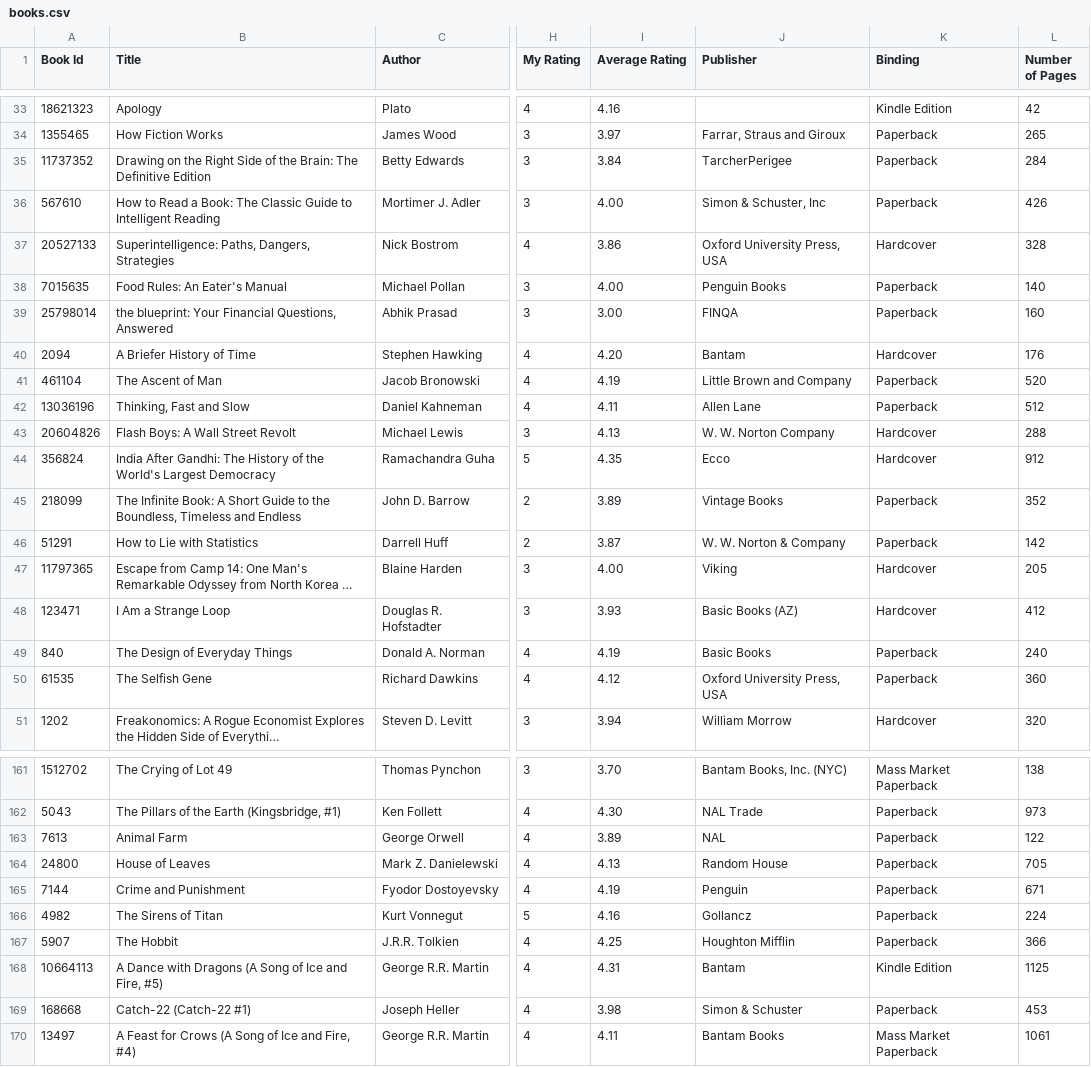
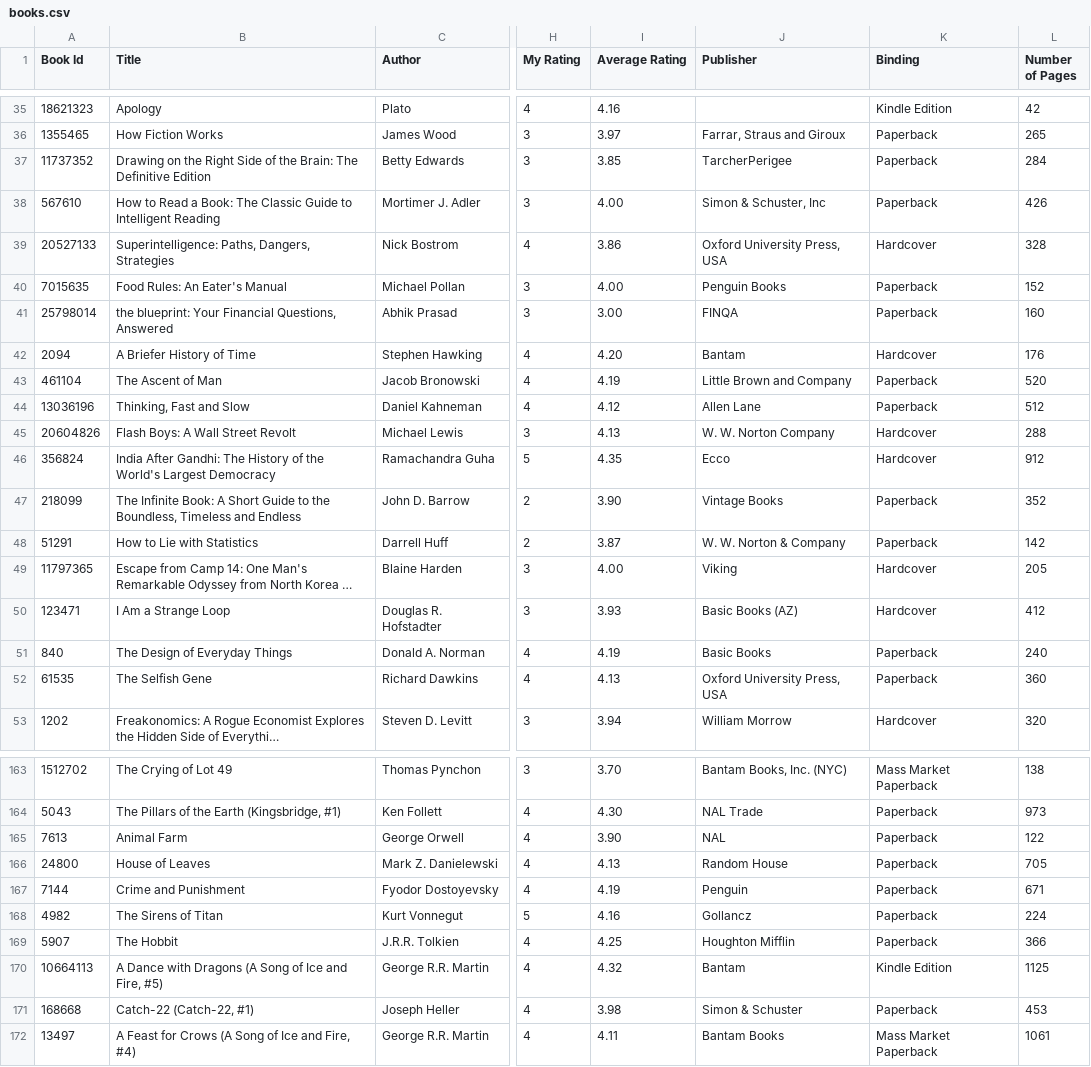
Before and after one commit to ananthakumaran/ananthakumaran.github.com, a CSV file: books.csv, drawn as a sheet; only a part is shown, gaps mark what is left out; long unchanged cells end in …; addresses are those after the commit; the diff covers the shown part only; the diff names each change by its address in the sheet, - before the commit and + after, or states it on an @@ line.

```diff
--- a/books.csv
+++ b/books.csv
-I37 (Average Rating): 3.84
+I37 (Average Rating): 3.85
-L40 (Number of Pages): 140
+L40 (Number of Pages): 152
-I44 (Average Rating): 4.11
+I44 (Average Rating): 4.12
-I47 (Average Rating): 3.89
+I47 (Average Rating): 3.90
-I52 (Average Rating): 4.12
+I52 (Average Rating): 4.13
-I165 (Average Rating): 3.89
+I165 (Average Rating): 3.90
-I170 (Average Rating): 4.31
+I170 (Average Rating): 4.32
-B171 (Title): Catch-22 (Catch-22 #1)
+B171 (Title): Catch-22 (Catch-22, #1)
```
Also changed, not shown: 2 added rows and 49 edited cells elsewhere in this file, 4 other files.
